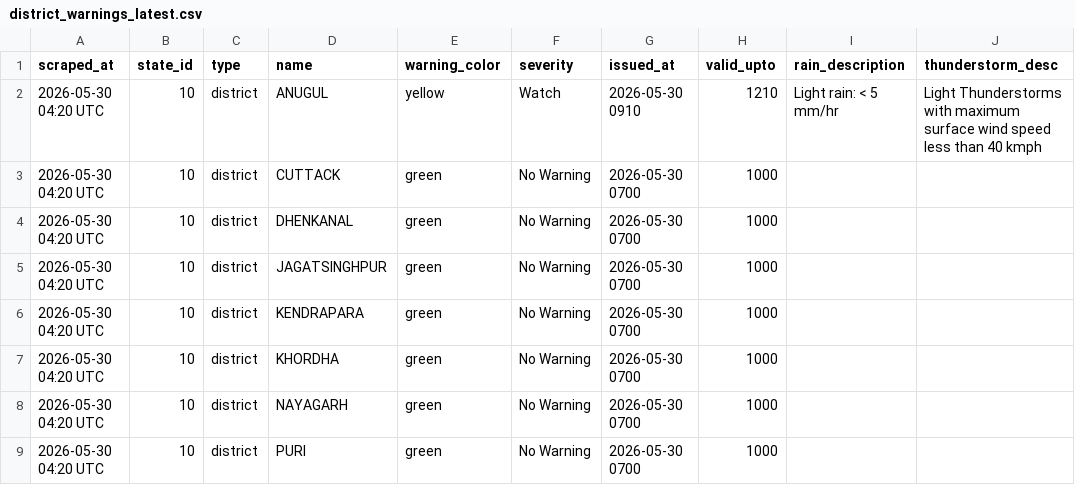
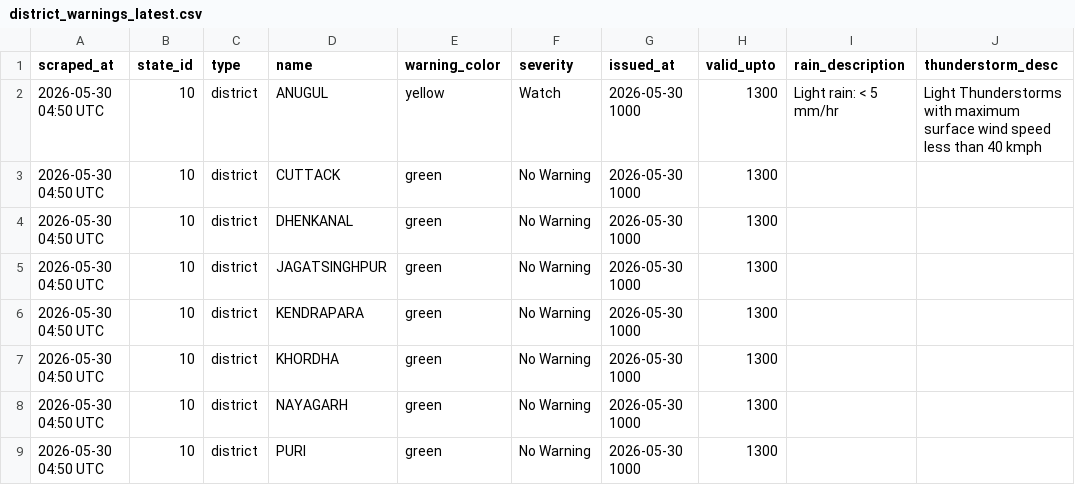
Before and after one commit to tpcodlweatherbulletin-lang/imd-scraper-b, a CSV file: data/district_warnings_latest.csv, drawn as a sheet; only a part is shown; the diff names each change by its address in the sheet, - before the commit and + after, or states it on an @@ line.

```diff
--- a/data/district_warnings_latest.csv
+++ b/data/district_warnings_latest.csv
-A2:A9 (scraped_at): 2026-05-30 04:20 UTC
+A2:A9 (scraped_at): 2026-05-30 04:50 UTC
-G2 (issued_at): 2026-05-30 0910
+G2 (issued_at): 2026-05-30 1000
-H2 (valid_upto): 1210
+H2 (valid_upto): 1300
-G3:G9 (issued_at): 2026-05-30 0700
+G3:G9 (issued_at): 2026-05-30 1000
-H3:H9 (valid_upto): 1000
+H3:H9 (valid_upto): 1300
```
Also changed, not shown: 1 other file.
